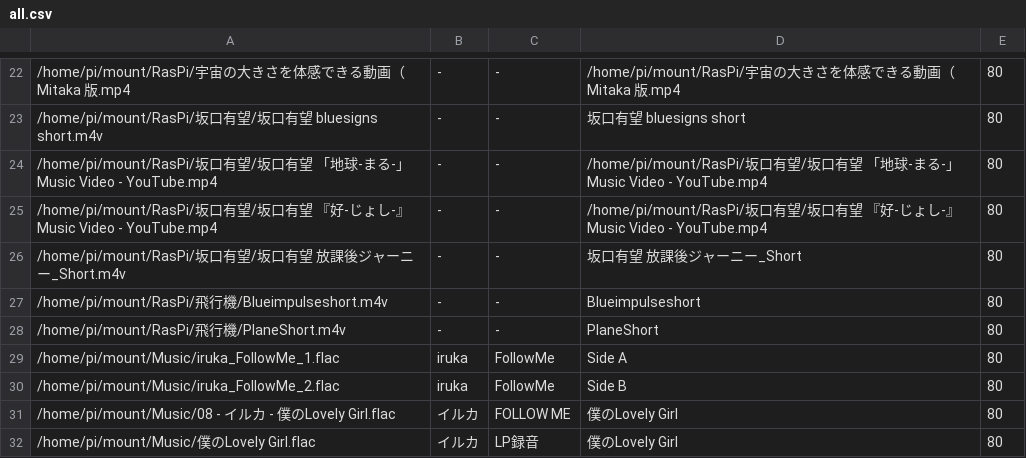
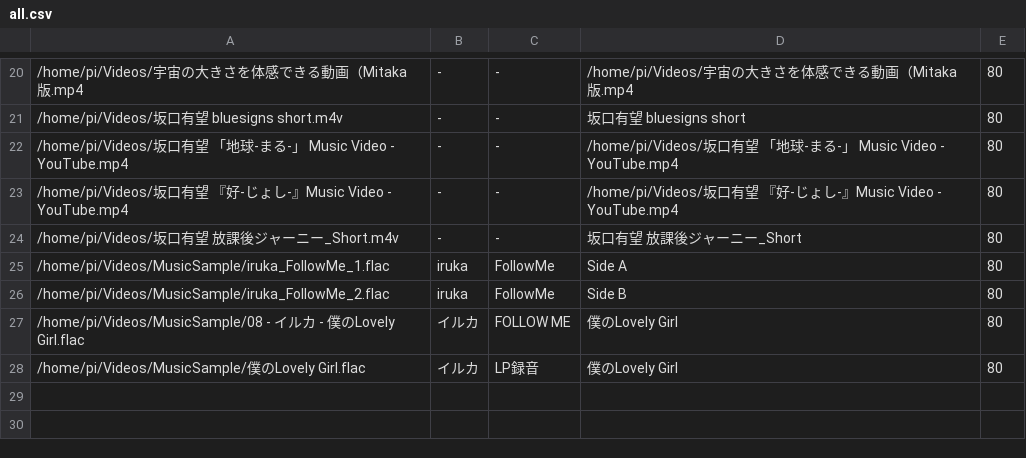
Before and after one commit to hidemune/RaspiFlacPlayer, a CSV file: all.csv, drawn as a sheet; only a part is shown, gaps mark what is left out; the diff covers the shown part only.

```diff
--- a/all.csv
+++ b/all.csv
@@ -22,11 +20,9 @@
-/home/pi/mount/RasPi/宇宙の大きさを体感できる動画（Mitaka 版.mp4	-	-	/home/pi/mount/RasPi/宇宙の大きさを体感できる動画（Mitaka 版.mp4	80
-/home/pi/mount/RasPi/坂口有望/坂口有望 bluesigns short.m4v	-	-	坂口有望 bluesigns short	80
-/home/pi/mount/RasPi/坂口有望/坂口有望 「地球-まる-」 Music Video - YouTube.mp4	-	-	/home/pi/mount/RasPi/坂口有望/坂口有望 「地球-まる-」 Music Video - YouTube.mp4	80
-/home/pi/mount/RasPi/坂口有望/坂口有望 『好-じょし-』Music Video - YouTube.mp4	-	-	/home/pi/mount/RasPi/坂口有望/坂口有望 『好-じょし-』Music Video - YouTube.mp4	80
-/home/pi/mount/RasPi/坂口有望/坂口有望 放課後ジャーニー_Short.m4v	-	-	坂口有望 放課後ジャーニー_Short	80
-/home/pi/mount/RasPi/飛行機/Blueimpulseshort.m4v	-	-	Blueimpulseshort	80
-/home/pi/mount/RasPi/飛行機/PlaneShort.m4v	-	-	PlaneShort	80
-/home/pi/mount/Music/iruka_FollowMe_1.flac	iruka	FollowMe	Side A	80
-/home/pi/mount/Music/iruka_FollowMe_2.flac	iruka	FollowMe	Side B	80
-/home/pi/mount/Music/08 - イルカ - 僕のLovely Girl.flac	イルカ	FOLLOW ME	僕のLovely Girl	80
-/home/pi/mount/Music/僕のLovely Girl.flac	イルカ	LP録音	僕のLovely Girl	80
+/home/pi/Videos/宇宙の大きさを体感できる動画（Mitaka 版.mp4	-	-	/home/pi/Videos/宇宙の大きさを体感できる動画（Mitaka 版.mp4	80
+/home/pi/Videos/坂口有望 bluesigns short.m4v	-	-	坂口有望 bluesigns short	80
+/home/pi/Videos/坂口有望 「地球-まる-」 Music Video - YouTube.mp4	-	-	/home/pi/Videos/坂口有望 「地球-まる-」 Music Video - YouTube.mp4	80
+/home/pi/Videos/坂口有望 『好-じょし-』Music Video - YouTube.mp4	-	-	/home/pi/Videos/坂口有望 『好-じょし-』Music Video - YouTube.mp4	80
+/home/pi/Videos/坂口有望 放課後ジャーニー_Short.m4v	-	-	坂口有望 放課後ジャーニー_Short	80
+/home/pi/Videos/MusicSample/iruka_FollowMe_1.flac	iruka	FollowMe	Side A	80
+/home/pi/Videos/MusicSample/iruka_FollowMe_2.flac	iruka	FollowMe	Side B	80
+/home/pi/Videos/MusicSample/08 - イルカ - 僕のLovely Girl.flac	イルカ	FOLLOW ME	僕のLovely Girl	80
+/home/pi/Videos/MusicSample/僕のLovely Girl.flac	イルカ	LP録音	僕のLovely Girl	80
```
Also changed, not shown: 5 added rows, 7 removed rows and 22 edited cells elsewhere in this file, all_dayly.csv, all_nightly.csv, 5 other files.
